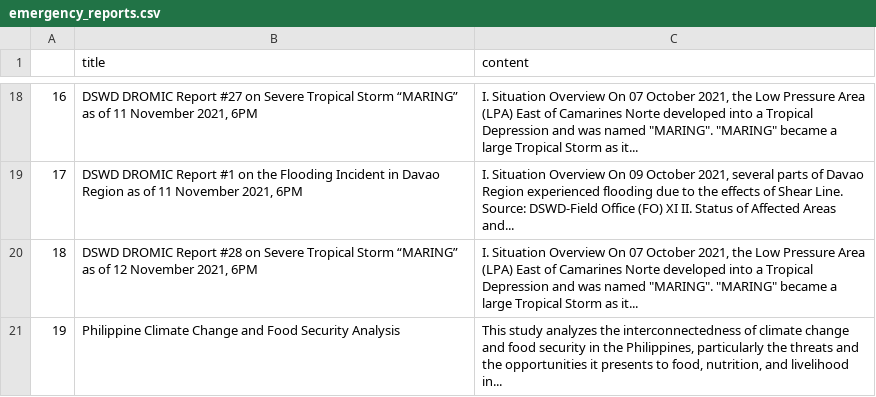
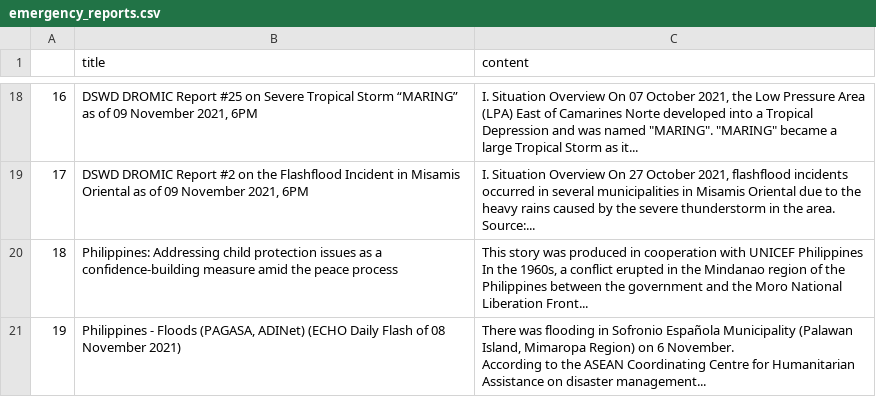
Before and after one commit to jgulane/Autoscraper-2, a CSV file: emergency_reports.csv, drawn as a sheet; only a part is shown, gaps mark what is left out; ↵ is a line break in a cell; the diff covers the shown part only; the diff names each change by its address in the sheet, - before the commit and + after, or states it on an @@ line.

```diff
--- a/emergency_reports.csv
+++ b/emergency_reports.csv
-B18 (title): …DROMIC Report #27 on Severe Tropical Storm “MARING” as of 11 November 2021,…
+B18 (title): …DROMIC Report #25 on Severe Tropical Storm “MARING” as of 09 November 2021,…
-B19 (title): …DROMIC Report #1 on the Flooding Incident in Davao Region as of 11 November 2021,…
+B19 (title): …DROMIC Report #2 on the Flashflood Incident in Misamis Oriental as of 09 November 2021,…
-C19 (content): …Overview On 09 October 2021, several parts of Davao Region experienced flooding due to the effects of Shear Line. ↵ Source: DSWD-Field Office (FO) XI II. Status of Affected Areas and...
+C19 (content): …Overview On 27 October 2021, flashflood incidents occurred in several municipalities in Misamis Oriental due to the heavy rains caused by the severe thunderstorm in the area. Source:...
-B20 (title): DSWD DROMIC Report #28 on Severe Tropical Storm “MARING” as of 12 November 2021, 6PM
+B20 (title): Philippines: Addressing child protection issues as a confidence-building measure amid the peace process
-C20 (content): I. Situation Overview On 07 October 2021, the Low Pressure Area (LPA) East of Camarines Norte developed into a Tropical Depression and was named "MARING". "MARING" became a large Tropical Storm as it...
+C20 (content): This story was produced in cooperation with UNICEF Philippines In the 1960s, a conflict erupted in the Mindanao region of the Philippines between the government and the Moro National Liberation Front...
-B21 (title): Philippine Climate Change and Food Security Analysis
+B21 (title): Philippines - Floods (PAGASA, ADINet) (ECHO Daily Flash of 08 November 2021)
-C21 (content): This study analyzes the interconnectedness of climate change and food security in the Philippines, particularly the threats and the opportunities it presents to food, nutrition, and livelihood in...
+C21 (content): There was flooding in Sofronio Española Municipality (Palawan Island, Mimaropa Region) on 6 November. ↵ According to the ASEAN Coordinating Centre for Humanitarian Assistance on disaster management...
```
Also changed, not shown: 32 edited cells elsewhere in this file.
